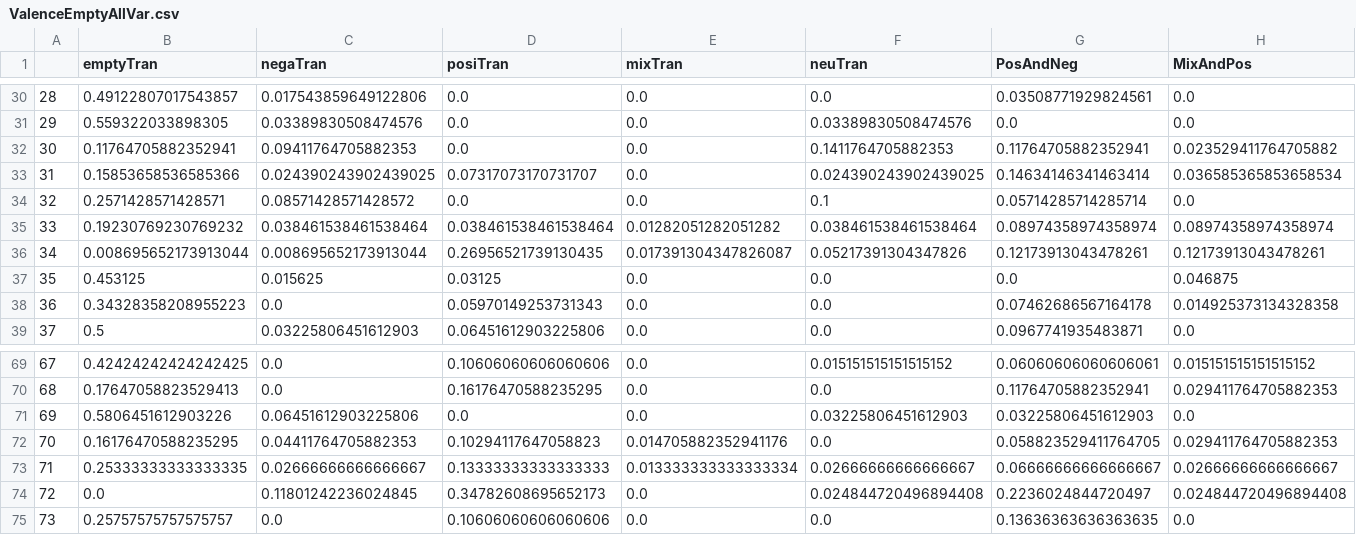
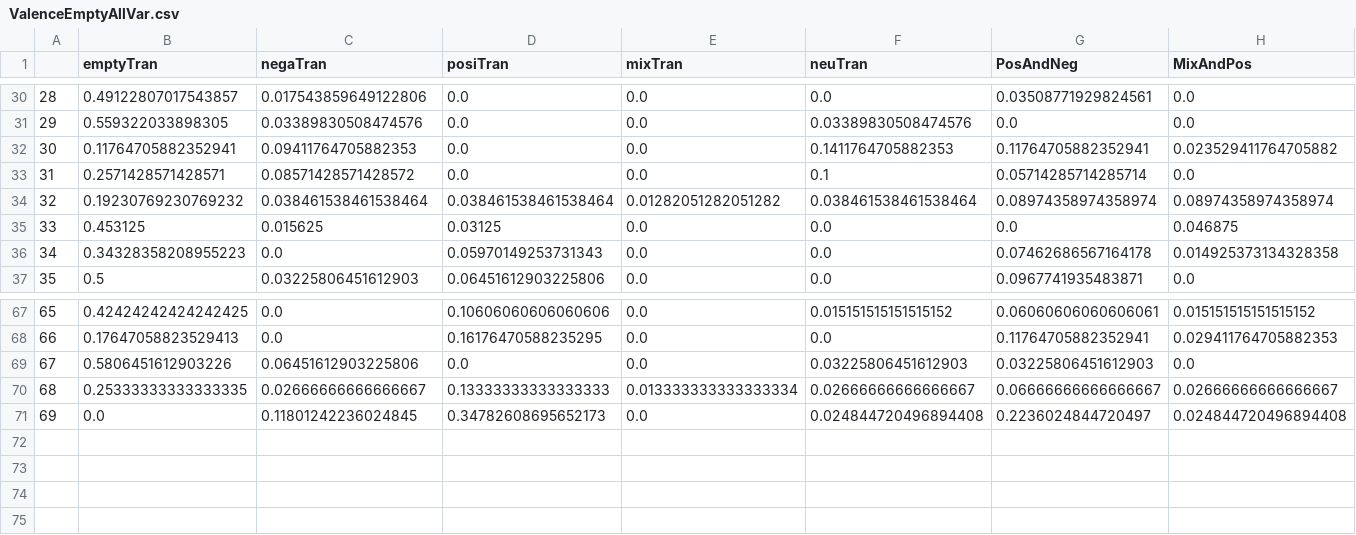
Before and after one commit to luciasalar/cognitive_distortion_project, a CSV file: newScripts/moodVector/moodVectorsData/ValenceEmptyAllVar.csv, drawn as a sheet; only a part is shown, gaps mark what is left out; removed rows and columns are numbered as before the commit, all else as after; rows hold the shown columns only; the diff names each change by its address in the sheet, - before the commit and + after, or states it on an @@ line.

```diff
--- a/newScripts/moodVector/moodVectorsData/ValenceEmptyAllVar.csv
+++ b/newScripts/moodVector/moodVectorsData/ValenceEmptyAllVar.csv
-row 33: 31 | 0.15853658536585366 | 0.024390243902439025 | 0.07317073170731707 | 0.0 | 0.024390243902439025 | 0.14634146341463414 | 0.036585365853658534
@@ column A renumbered between rows 33 and 71 @@
-row 36: 34 | 0.008695652173913044 | 0.008695652173913044 | 0.26956521739130435 | 0.017391304347826087 | 0.05217391304347826 | 0.12173913043478261 | 0.12173913043478261
-row 72: 70 | 0.16176470588235295 | 0.04411764705882353 | 0.10294117647058823 | 0.014705882352941176 | 0.0 | 0.058823529411764705 | 0.029411764705882353
-row 75: 73 | 0.25757575757575757 | 0.0 | 0.10606060606060606 | 0.0 | 0.0 | 0.13636363636363635 | 0.0
```
Also changed, not shown: newScripts/moodVector/moodVectorsData/MoodTrans.csv, newScripts/moodVector/moodVectorsData/MoodVecAllVar.csv, 24 other files.
